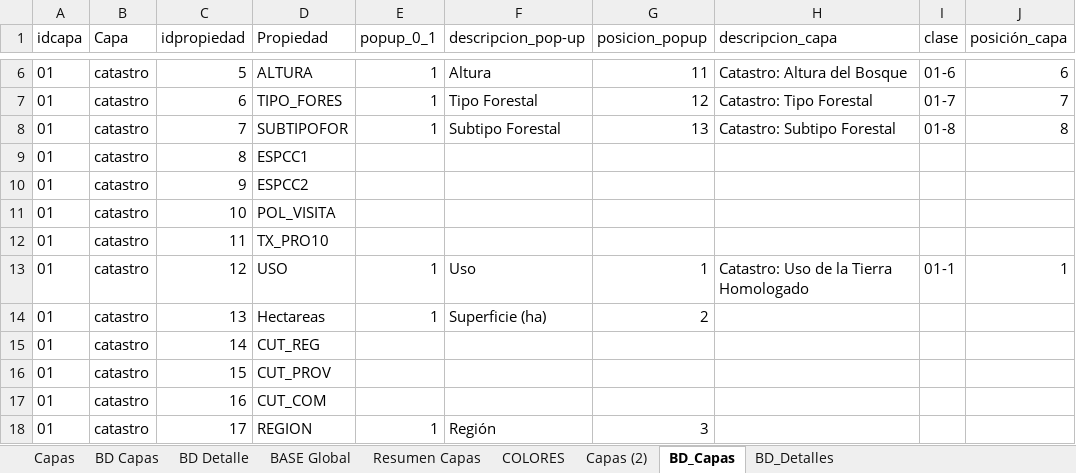
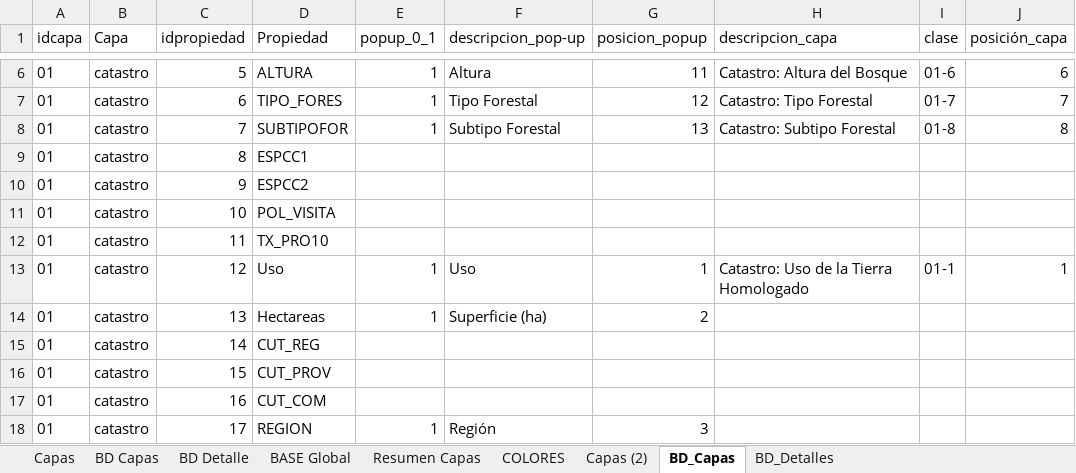
Before and after one commit to Sud-Austral/MAPA_RELEASE, an Excel workbook: origenes/Modelo Mapas UsosSuelo.xlsx, sheet BD_Capas, drawn as a sheet; only a part is shown, gaps mark what is left out; values as stored, in another font and other column widths than the file's, no borders; table styles not drawn; the diff names each change by its address in the sheet, - before the commit and + after, or states it on an @@ line.

```diff
--- a/origenes/Modelo Mapas UsosSuelo.xlsx (sheet BD_Capas)
+++ b/origenes/Modelo Mapas UsosSuelo.xlsx (sheet BD_Capas)
-D13 (Propiedad): USO
+D13 (Propiedad): Uso
```
Also changed, not shown: sheet BASE Global, sheet BD_Detalles, sheet BD Detalle, sheet Resumen Capas, sheet BD Capas.
